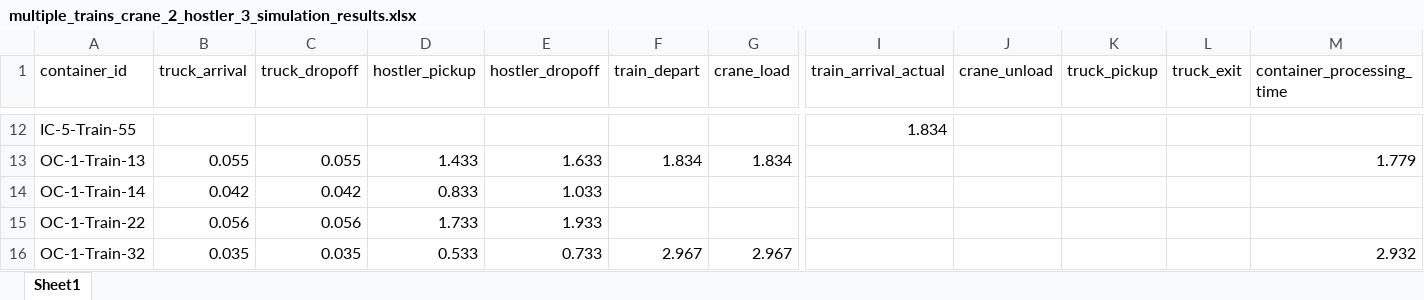
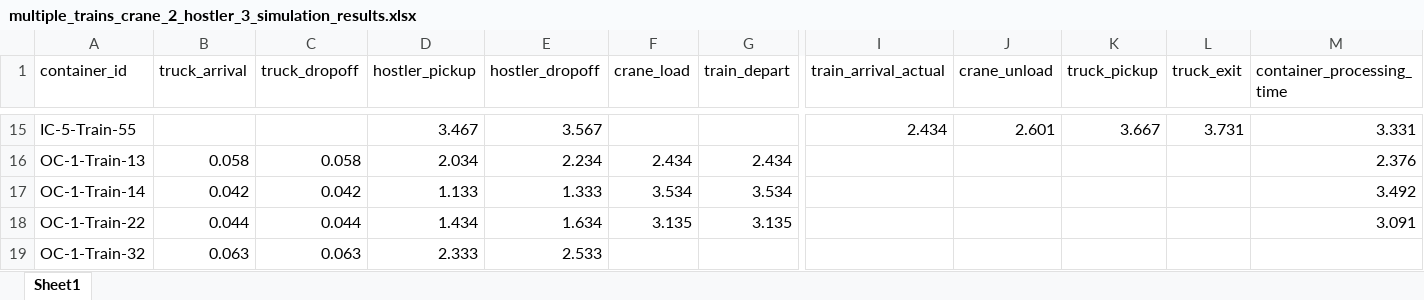
Before and after one commit to qianntong/LIFTS, an Excel workbook: output/double_track_results/multiple_trains_crane_2_hostler_3_simulation_results.xlsx, sheet Sheet1, drawn as a sheet; only a part is shown, gaps mark what is left out; values as stored, in another font and other column widths than the file's, no borders; table styles not drawn; removed rows and columns are numbered as before the commit, all else as after; the diff covers the shown part only; the diff names each change by its address in the sheet, - before the commit and + after, or states it on an @@ line.

```diff
--- a/output/double_track_results/multiple_trains_crane_2_hostler_3_simulation_results.xlsx (sheet Sheet1)
+++ b/output/double_track_results/multiple_trains_crane_2_hostler_3_simulation_results.xlsx (sheet Sheet1)
-column F (train_depart), rows 13-16: 1.834 |  |  | 2.967
+column G (train_depart), rows 16-18: 2.434 | 3.534 | 3.135
-D15 (hostler_pickup): (empty)
+D15 (hostler_pickup): 3.467
-E15 (hostler_dropoff): (empty)
+E15 (hostler_dropoff): 3.567
-I15 (train_arrival_actual): 1.834
+I15 (train_arrival_actual): 2.434
-J15 (crane_unload): (empty)
+J15 (crane_unload): 2.601
-K15 (truck_pickup): (empty)
+K15 (truck_pickup): 3.667
-L15 (truck_exit): (empty)
+L15 (truck_exit): 3.731
-M15 (container_processing_time): (empty)
+M15 (container_processing_time): 3.331
-B16 (truck_arrival): 0.055
+B16 (truck_arrival): 0.058
-C16 (truck_dropoff): 0.055
+C16 (truck_dropoff): 0.058
-D16 (hostler_pickup): 1.433
+D16 (hostler_pickup): 2.034
-E16 (hostler_dropoff): 1.633
+E16 (hostler_dropoff): 2.234
-F16 (crane_load): 1.834
+F16 (crane_load): 2.434
-M16 (container_processing_time): 1.779
+M16 (container_processing_time): 2.376
-D17 (hostler_pickup): 0.833
+D17 (hostler_pickup): 1.133
-E17 (hostler_dropoff): 1.033
+E17 (hostler_dropoff): 1.333
-F17 (crane_load): (empty)
+F17 (crane_load): 3.534
-M17 (container_processing_time): (empty)
+M17 (container_processing_time): 3.492
-B18 (truck_arrival): 0.056
+B18 (truck_arrival): 0.044
-C18 (truck_dropoff): 0.056
+C18 (truck_dropoff): 0.044
-D18 (hostler_pickup): 1.733
+D18 (hostler_pickup): 1.434
-E18 (hostler_dropoff): 1.933
+E18 (hostler_dropoff): 1.634
-F18 (crane_load): (empty)
+F18 (crane_load): 3.135
-M18 (container_processing_time): (empty)
+M18 (container_processing_time): 3.091
-B19 (truck_arrival): 0.035
+B19 (truck_arrival): 0.063
-C19 (truck_dropoff): 0.035
+C19 (truck_dropoff): 0.063
-D19 (hostler_pickup): 0.533
+D19 (hostler_pickup): 2.333
-E19 (hostler_dropoff): 0.733
+E19 (hostler_dropoff): 2.533
-F19 (crane_load): 2.967
+F19 (crane_load): (empty)
-M19 (container_processing_time): 2.932
+M19 (container_processing_time): (empty)
```
Also changed, not shown: 3 added rows and 108 edited cells elsewhere in this sheet, 3 other files.
